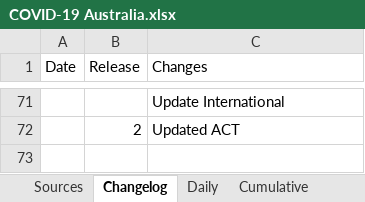
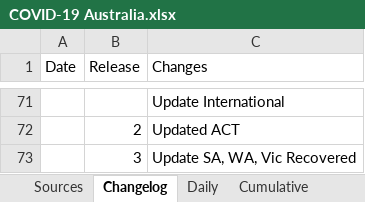
Before and after one commit to MarcusP-P/AusCovid-19, an Excel workbook: COVID-19 Australia.xlsx, sheet Changelog, drawn as a sheet; only a part is shown, gaps mark what is left out; values as stored, in another font and other column widths than the file's, no borders; the diff names each change by its address in the sheet, - before the commit and + after, or states it on an @@ line.

Commit message:
29/3/20 R3
Update SA, WA, Vic Recovered

```diff
--- a/COVID-19 Australia.xlsx (sheet Changelog)
+++ b/COVID-19 Australia.xlsx (sheet Changelog)
+row 73:  | 3 | Update SA, WA, Vic Recovered
```
Also changed, not shown: sheet Cumulative, sheet Daily, charts or pictures.
